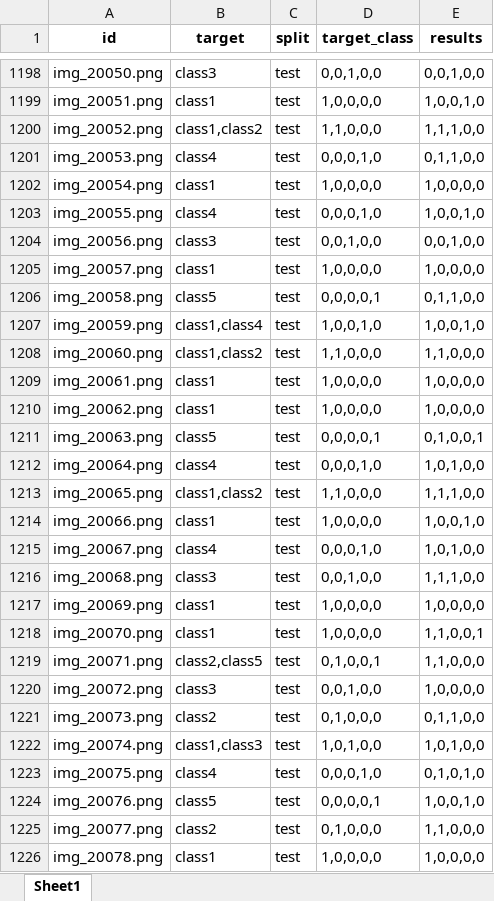
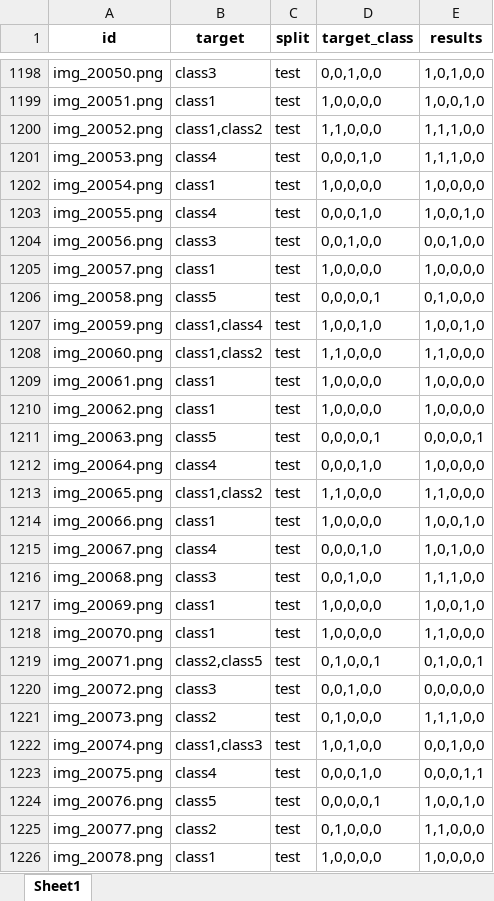
Before and after one commit to aminbakhshi00/ChestXRay-CNN-Classifier, an Excel workbook: results_Ersa.xlsx, sheet Sheet1, drawn as a sheet; only a part is shown, gaps mark what is left out; values as stored, in another font and other column widths than the file's, no borders; the diff covers the shown part only; the diff names each change by its address in the sheet, - before the commit and + after, or states it on an @@ line.

```diff
--- a/results_Ersa.xlsx (sheet Sheet1)
+++ b/results_Ersa.xlsx (sheet Sheet1)
-E1198 (results): 0,0,1,0,0
+E1198 (results): 1,0,1,0,0
-E1201 (results): 0,1,1,0,0
+E1201 (results): 1,1,1,0,0
-E1206 (results): 0,1,1,0,0
+E1206 (results): 0,1,0,0,0
-E1211 (results): 0,1,0,0,1
+E1211 (results): 0,0,0,0,1
-E1212 (results): 1,0,1,0,0
+E1212 (results): 1,0,0,0,0
-E1213 (results): 1,1,1,0,0
+E1213 (results): 1,1,0,0,0
-E1217 (results): 1,0,0,0,0
+E1217 (results): 1,0,0,1,0
-E1218 (results): 1,1,0,0,1
+E1218 (results): 1,1,0,0,0
-E1219 (results): 1,1,0,0,0
+E1219 (results): 0,1,0,0,1
-E1220 (results): 1,0,0,0,0
+E1220 (results): 0,0,0,0,0
-E1221 (results): 0,1,1,0,0
+E1221 (results): 1,1,1,0,0
-E1222 (results): 1,0,1,0,0
+E1222 (results): 0,0,1,0,0
-E1223 (results): 0,1,0,1,0
+E1223 (results): 0,0,0,1,1
```
Also changed, not shown: 1860 edited cells elsewhere in this sheet, 4 other files.
